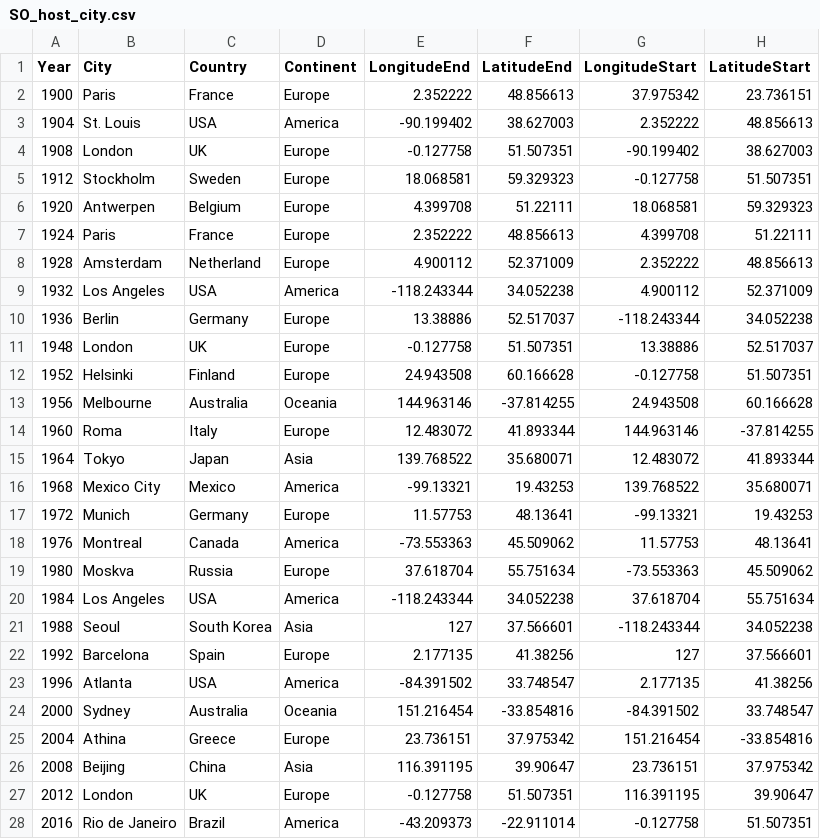
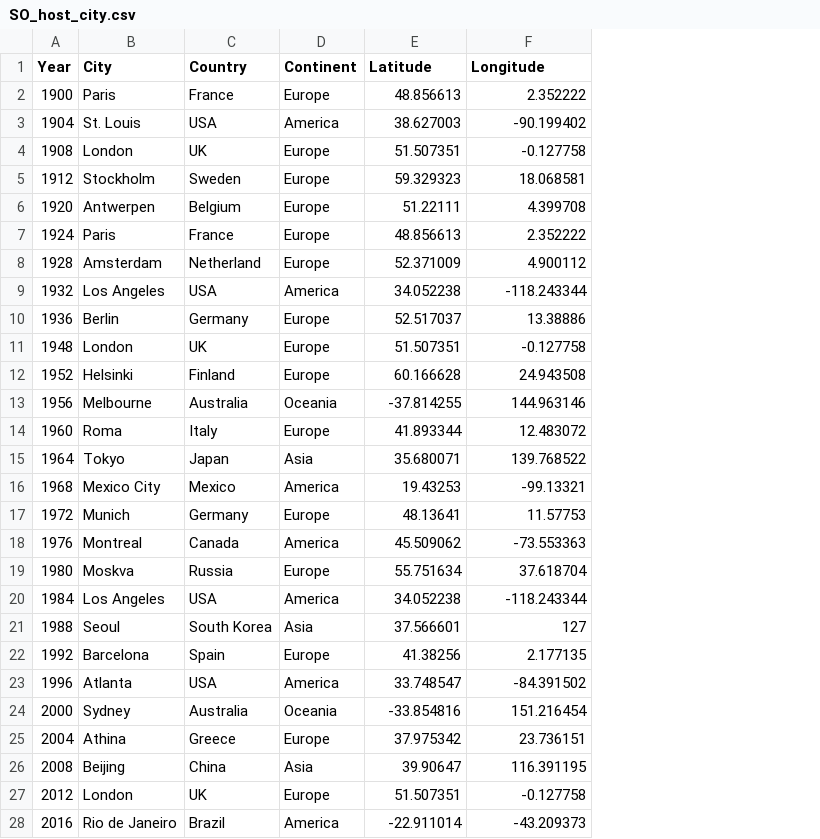
Before and after one commit to xialinl2/narrative_viz, a CSV file: SO_host_city.csv, drawn as a sheet; removed rows and columns are numbered as before the commit, all else as after; the diff names each change by its address in the sheet, - before the commit and + after, or states it on an @@ line.

Commit message:
Add files via upload

```diff
--- a/SO_host_city.csv
+++ b/SO_host_city.csv
-column E (LongitudeEnd), rows 2-28: 2.352222 | -90.199402 | -0.127758 | 18.068581 | 4.399708 | 2.352222 | 4.900112 | -118.243344 | 13.38886 | -0.127758 | 24.943508 | 144.963146 | 12.483072 | 139.768522 | -99.13321 | 11.57753 | -73.553363 | 37.618704 | -118.243344 | 127 | 2.177135 | -84.391502 | 151.216454 | 23.736151 | 116.391195 | -0.127758 | -43.209373
-column H (LatitudeStart), rows 2-28: 23.736151 | 48.856613 | 38.627003 | 51.507351 | 59.329323 | 51.22111 | 48.856613 | 52.371009 | 34.052238 | 52.517037 | 51.507351 | 60.166628 | -37.814255 | 41.893344 | 35.680071 | 19.43253 | 48.13641 | 45.509062 | 55.751634 | 34.052238 | 37.566601 | 41.38256 | 33.748547 | -33.854816 | 37.975342 | 39.90647 | 51.507351
-E1: LatitudeEnd
+E1: Latitude
-F1: LongitudeStart
+F1: Longitude
-F2 (Longitude): 37.975342
+F2 (Longitude): 2.352222
-F3 (Longitude): 2.352222
+F3 (Longitude): -90.199402
-F4 (Longitude): -90.199402
+F4 (Longitude): -0.127758
-F5 (Longitude): -0.127758
+F5 (Longitude): 18.068581
-F6 (Longitude): 18.068581
+F6 (Longitude): 4.399708
-F7 (Longitude): 4.399708
+F7 (Longitude): 2.352222
-F8 (Longitude): 2.352222
+F8 (Longitude): 4.900112
-F9 (Longitude): 4.900112
+F9 (Longitude): -118.243344
-F10 (Longitude): -118.243344
+F10 (Longitude): 13.38886
-F11 (Longitude): 13.38886
+F11 (Longitude): -0.127758
-F12 (Longitude): -0.127758
+F12 (Longitude): 24.943508
-F13 (Longitude): 24.943508
+F13 (Longitude): 144.963146
-F14 (Longitude): 144.963146
+F14 (Longitude): 12.483072
-F15 (Longitude): 12.483072
+F15 (Longitude): 139.768522
-F16 (Longitude): 139.768522
+F16 (Longitude): -99.13321
-F17 (Longitude): -99.13321
+F17 (Longitude): 11.57753
-F18 (Longitude): 11.57753
+F18 (Longitude): -73.553363
-F19 (Longitude): -73.553363
+F19 (Longitude): 37.618704
-F20 (Longitude): 37.618704
+F20 (Longitude): -118.243344
-F21 (Longitude): -118.243344
+F21 (Longitude): 127
-F22 (Longitude): 127
+F22 (Longitude): 2.177135
-F23 (Longitude): 2.177135
+F23 (Longitude): -84.391502
-F24 (Longitude): -84.391502
+F24 (Longitude): 151.216454
-F25 (Longitude): 151.216454
+F25 (Longitude): 23.736151
-F26 (Longitude): 23.736151
+F26 (Longitude): 116.391195
-F27 (Longitude): 116.391195
+F27 (Longitude): -0.127758
-F28 (Longitude): -0.127758
+F28 (Longitude): -43.209373
```
